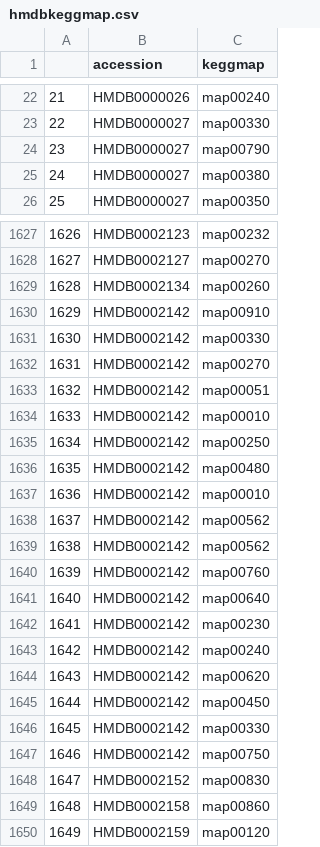
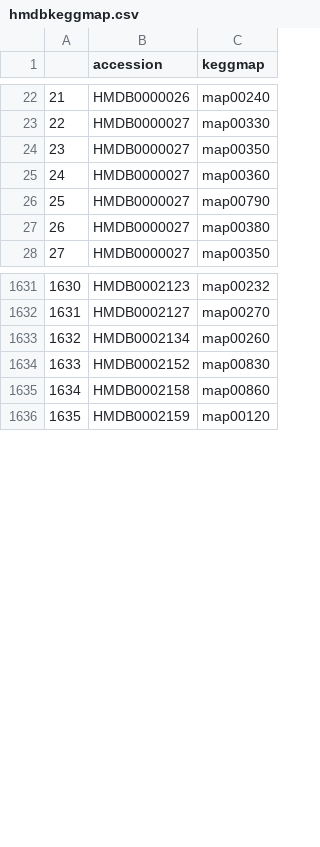
Before and after one commit to yufree/expodb, a CSV file: hmdb/hmdbkeggmap.csv, drawn as a sheet; only a part is shown, gaps mark what is left out; removed rows and columns are numbered as before the commit, all else as after; the diff covers the shown part only; the diff names each change by its address in the sheet, - before the commit and + after, or states it on an @@ line.

```diff
--- a/hmdb/hmdbkeggmap.csv
+++ b/hmdb/hmdbkeggmap.csv
+row 24: 23 | HMDB0000027 | map00350
+row 25: 24 | HMDB0000027 | map00360
@@ column A renumbered between rows 26 and 2161 @@
-row 1630: 1629 | HMDB0002142 | map00910
-row 1631: 1630 | HMDB0002142 | map00330
-row 1632: 1631 | HMDB0002142 | map00270
-row 1633: 1632 | HMDB0002142 | map00051
-row 1634: 1633 | HMDB0002142 | map00010
-row 1635: 1634 | HMDB0002142 | map00250
-row 1636: 1635 | HMDB0002142 | map00480
-row 1637: 1636 | HMDB0002142 | map00010
-row 1638: 1637 | HMDB0002142 | map00562
-row 1639: 1638 | HMDB0002142 | map00562
-row 1640: 1639 | HMDB0002142 | map00760
-row 1641: 1640 | HMDB0002142 | map00640
-row 1642: 1641 | HMDB0002142 | map00230
-row 1643: 1642 | HMDB0002142 | map00240
-row 1644: 1643 | HMDB0002142 | map00620
-row 1645: 1644 | HMDB0002142 | map00450
-row 1646: 1645 | HMDB0002142 | map00330
-row 1647: 1646 | HMDB0002142 | map00750
```
Also changed, not shown: 10 added rows and 18 removed rows elsewhere in this file, hmdb/hmdbomim.csv, 4 other files.
